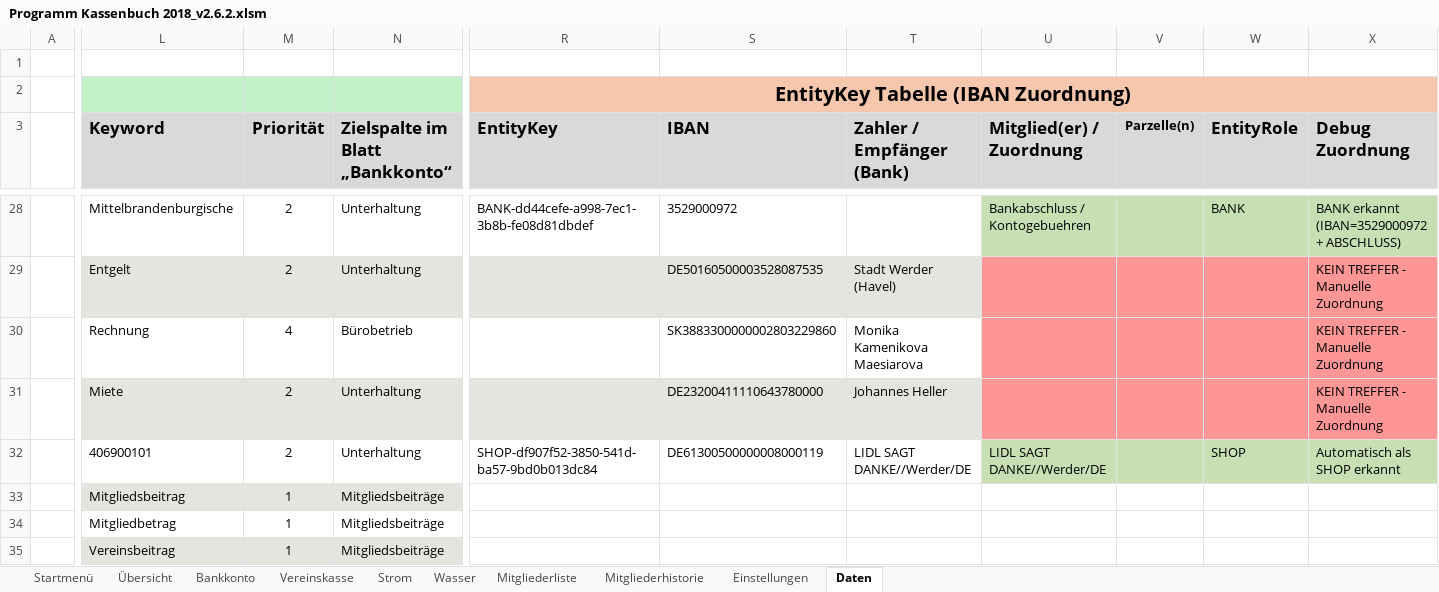
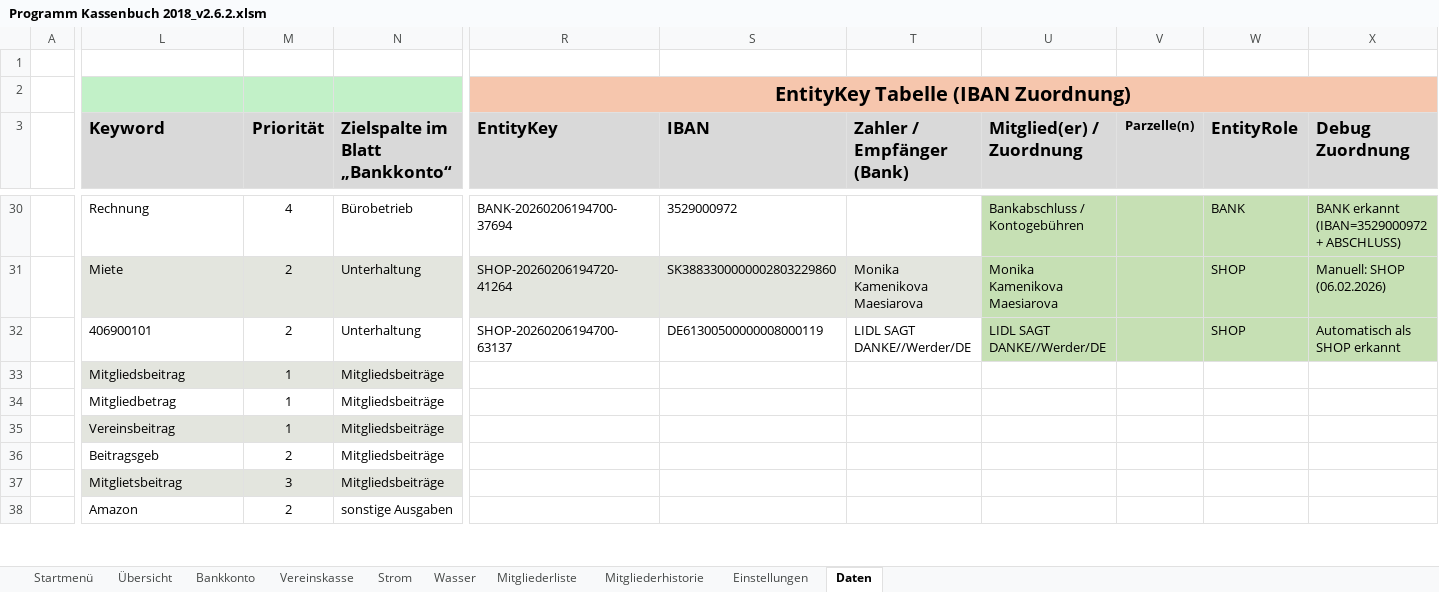
Before and after one commit to saschapreussler/Mein-Excel-Projekt, an Excel workbook: excel/Programm Kassenbuch 2018_v2.6.2.xlsm, sheet Daten, drawn as a sheet; only a part is shown, gaps mark what is left out; the shorter side is filled out with more unchanged rows; values as stored, in another font and other column widths than the file's, no borders; removed rows and columns are numbered as before the commit, all else as after; rows hold the shown columns only; the diff covers the shown part only; the diff names each change by its address in the sheet, - before the commit and + after, or states it on an @@ line.

```diff
--- a/excel/Programm Kassenbuch 2018_v2.6.2.xlsm (sheet Daten)
+++ b/excel/Programm Kassenbuch 2018_v2.6.2.xlsm (sheet Daten)
-L30 (Keyword): Mittelbrandenburgische
+L30 (Keyword): Rechnung
-M30 (Priorität): 2
+M30 (Priorität): 4
-N30 (Zielspalte im Blatt „Bankkonto“): Unterhaltung
+N30 (Zielspalte im Blatt „Bankkonto“): Bürobetrieb
-R30 (EntityKey): BANK-dd44cefe-a998-7ec1-3b8b-fe08d81dbdef
+R30 (EntityKey): BANK-20260206194700-37694
-U30 (Mitglied(er) / Zuordnung): Bankabschluss / Kontogebuehren
+U30 (Mitglied(er) / Zuordnung): Bankabschluss / Kontogebühren
-row 29:  | Entgelt | 2 | Unterhaltung |  | DE50160500003528087535 | Stadt Werder (Havel) |  |  |  | KEIN TREFFER - Manuelle Zuordnung
-row 30:  | Rechnung | 4 | Bürobetrieb |  | SK3883300000002803229860 | Monika Kamenikova Maesiarova |  |  |  | KEIN TREFFER - Manuelle Zuordnung
-R31 (EntityKey): (empty)
+R31 (EntityKey): SHOP-20260206194720-41264
-S31 (IBAN): DE23200411110643780000
+S31 (IBAN): SK3883300000002803229860
-T31 (Zahler / Empfänger (Bank)): Johannes Heller
+T31 (Zahler / Empfänger (Bank)): Monika Kamenikova Maesiarova
-U31 (Mitglied(er) / Zuordnung): (empty)
+U31 (Mitglied(er) / Zuordnung): Monika Kamenikova Maesiarova
-U31:X31 fill: #FF9696
+U31:X31 fill: #C6E0B4
-W31 (EntityRole): (empty)
+W31 (EntityRole): SHOP
-X31 (Debug Zuordnung): KEIN TREFFER - Manuelle Zuordnung
+X31 (Debug Zuordnung): Manuell: SHOP (06.02.2026)
-R32 (EntityKey): SHOP-df907f52-3850-541d-ba57-9bd0b013dc84
+R32 (EntityKey): SHOP-20260206194700-63137
```
Also changed, not shown: 2 added rows, 62 edited cells and cell formats elsewhere in this sheet, sheet Bankkonto, charts or pictures, 5 other files.
